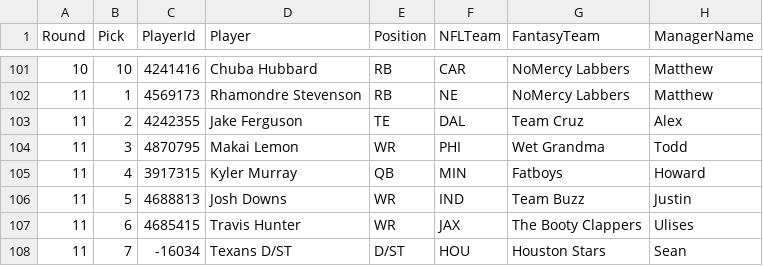
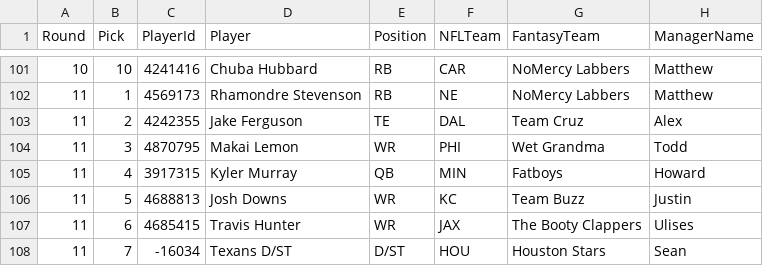
Before and after one commit to lukecharlier-bsu/fantasy-group, a CSV file: output/1579300904-history-draft/2026.csv, drawn as a sheet; only a part is shown, gaps mark what is left out.

```diff
--- a/output/1579300904-history-draft/2026.csv
+++ b/output/1579300904-history-draft/2026.csv
@@ -105,3 +105,3 @@ Round,Pick,PlayerId,Player,Position,NFLTeam,FantasyTeam,ManagerName
 11,4,3917315,Kyler Murray,QB,MIN,Fatboys,Howard
-11,5,4688813,Josh Downs,WR,IND,Team Buzz,Justin
+11,5,4688813,Josh Downs,WR,KC,Team Buzz,Justin
 11,6,4685415,Travis Hunter,WR,JAX,The Booty Clappers,Ulises
```
Also changed, not shown: output/1579300904-history-standings/2026.csv, output/1579300904-history-stats/2026/9.csv, 7 other files.
